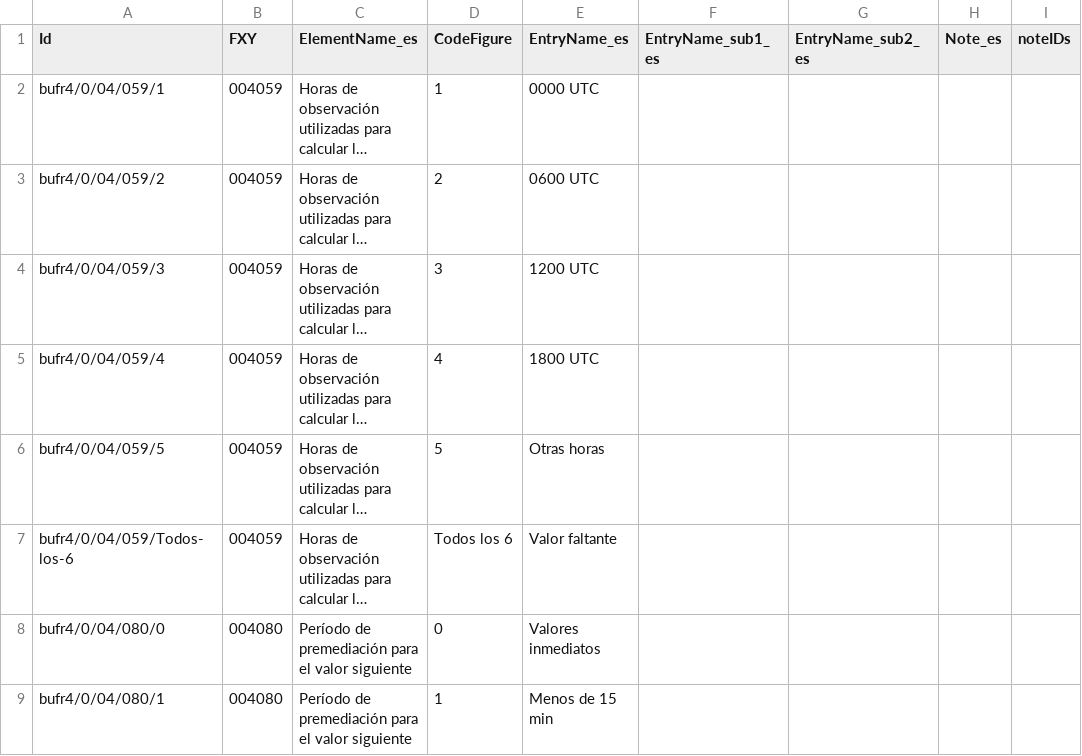
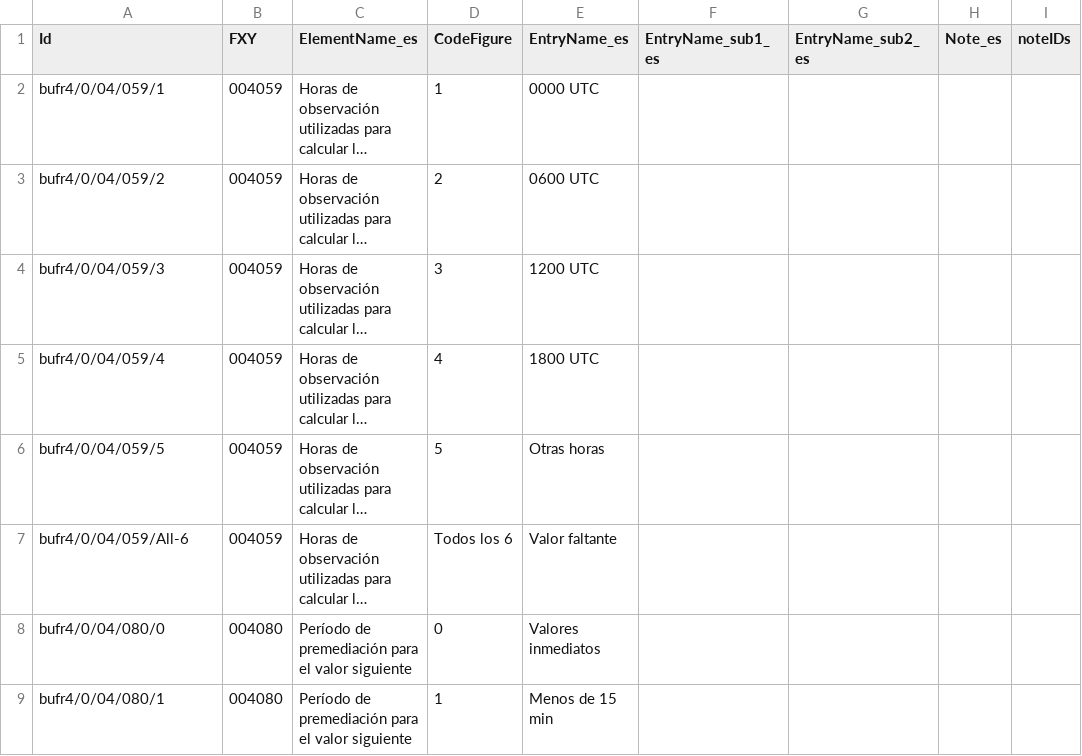
Before and after one commit to amilan17/BUFR4-translation, a CSV file: spanish/BUFRCREX_CodeFlag_es_04.csv, drawn as a sheet; only a part is shown; long unchanged cells end in …; the diff names each change by its address in the sheet, - before the commit and + after, or states it on an @@ line.

```diff
--- a/spanish/BUFRCREX_CodeFlag_es_04.csv
+++ b/spanish/BUFRCREX_CodeFlag_es_04.csv
-A7 (Id): bufr4/0/04/059/Todos-los-6
+A7 (Id): bufr4/0/04/059/All-6
```
Also changed, not shown: spanish/BUFRCREX_CodeFlag_es_02.csv, spanish/BUFRCREX_CodeFlag_es_03.csv, 3 other files.
